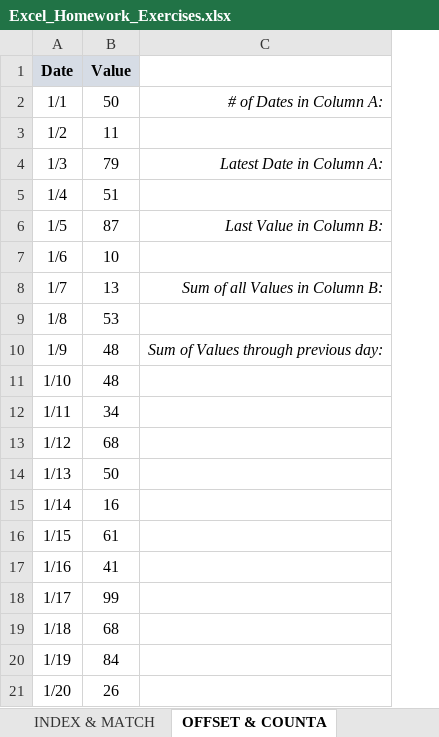
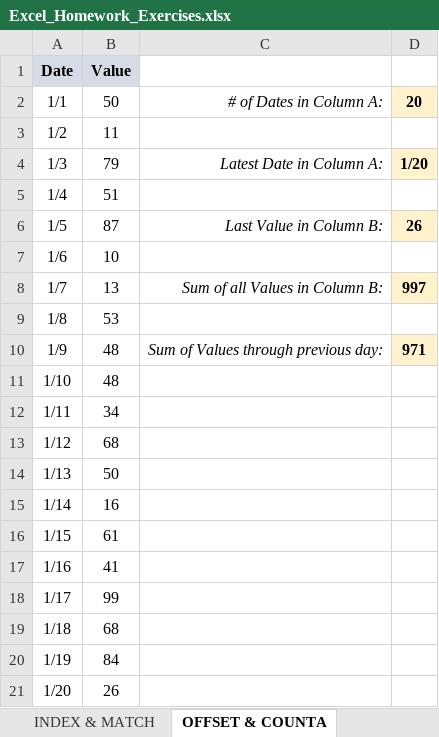
Before and after one commit to jorgeluissoto/Maven_Analytics_course, an Excel workbook: Excel Homework Workbooks/Excel_Homework_Exercises.xlsx, sheet OFFSET & COUNTA, drawn as a sheet; values as stored, in another font and other column widths than the file's, no borders; charts and pictures not drawn; the diff names each change by its address in the sheet, - before the commit and + after, or states it on an @@ line.

```diff
--- a/Excel Homework Workbooks/Excel_Homework_Exercises.xlsx (sheet OFFSET & COUNTA)
+++ b/Excel Homework Workbooks/Excel_Homework_Exercises.xlsx (sheet OFFSET & COUNTA)
+column D, rows 2-10: 20 |  | 1/20 |  | 26 |  | 997 |  | 971
```
Also changed, not shown: sheet Lookup Functions, sheet INDEX & MATCH, sheet State Income (2001-2004), charts or pictures, 2 other files.
